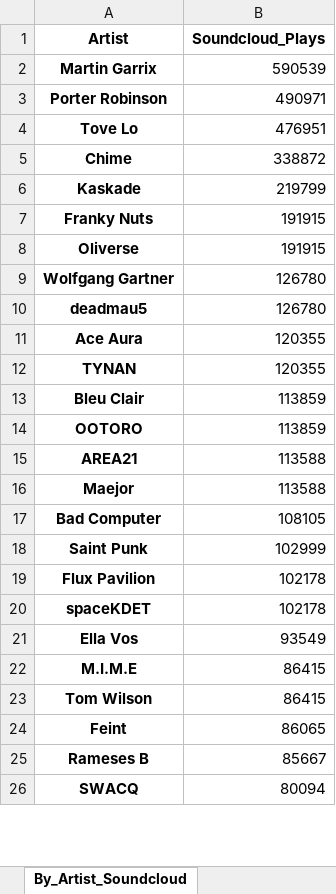
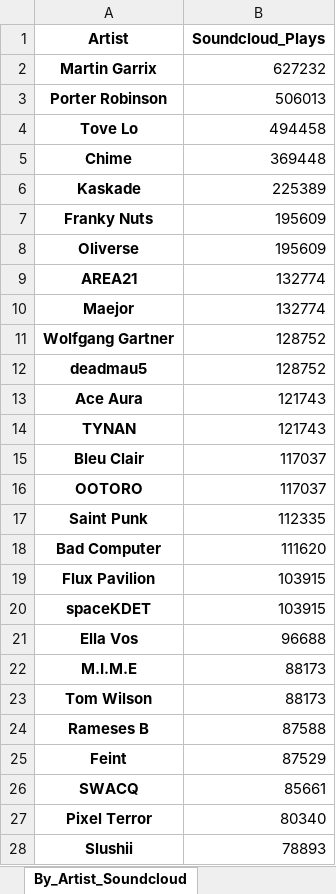
Before and after one commit to Dyl-M/music_charts, an Excel workbook: files/2021 Charts OUT All Time.xlsx, sheet By_Artist_Soundcloud, drawn as a sheet; only a part is shown; values as stored, in another font and other column widths than the file's, no borders; removed rows and columns are numbered as before the commit, all else as after; the diff covers the shown part only; the diff names each change by its address in the sheet, - before the commit and + after, or states it on an @@ line.

```diff
--- a/files/2021 Charts OUT All Time.xlsx (sheet By_Artist_Soundcloud)
+++ b/files/2021 Charts OUT All Time.xlsx (sheet By_Artist_Soundcloud)
-B2 (Soundcloud_Plays): 590539
+B2 (Soundcloud_Plays): 627232
-B3 (Soundcloud_Plays): 490971
+B3 (Soundcloud_Plays): 506013
-B4 (Soundcloud_Plays): 476951
+B4 (Soundcloud_Plays): 494458
-B5 (Soundcloud_Plays): 338872
+B5 (Soundcloud_Plays): 369448
-B6 (Soundcloud_Plays): 219799
+B6 (Soundcloud_Plays): 225389
-B7:B8 (Soundcloud_Plays): 191915
+B7:B8 (Soundcloud_Plays): 195609
+row 9: AREA21 | 132774
+row 10: Maejor | 132774
-B11:B12 (Soundcloud_Plays): 126780
+B11:B12 (Soundcloud_Plays): 128752
-B13:B14 (Soundcloud_Plays): 120355
+B13:B14 (Soundcloud_Plays): 121743
-B15:B16 (Soundcloud_Plays): 113859
+B15:B16 (Soundcloud_Plays): 117037
-row 15: AREA21 | 113588
-row 16: Maejor | 113588
-row 17: Bad Computer | 108105
-B17 (Soundcloud_Plays): 102999
+B17 (Soundcloud_Plays): 112335
+row 18: Bad Computer | 111620
-B19:B20 (Soundcloud_Plays): 102178
+B19:B20 (Soundcloud_Plays): 103915
-B21 (Soundcloud_Plays): 93549
+B21 (Soundcloud_Plays): 96688
-B22:B23 (Soundcloud_Plays): 86415
+B22:B23 (Soundcloud_Plays): 88173
-row 24: Feint | 86065
-B24 (Soundcloud_Plays): 85667
+B24 (Soundcloud_Plays): 87588
+row 25: Feint | 87529
-B26 (Soundcloud_Plays): 80094
+B26 (Soundcloud_Plays): 85661
+row 27: Pixel Terror | 80340
+row 28: Slushii | 78893
```
Also changed, not shown: 50 added rows, 43 removed rows and 126 edited cells elsewhere in this sheet, sheet By_Track_Soundcloud, sheet By_Track_YouTube, sheet By_Artist_YouTube, sheet By_Artist_1001Tracklists, sheet By_Track_1001Tracklists, sheet By_Label_YouTube, 2 more sheets, files/2021 Charts IN.xlsx, monthly_reports/monthly_data/2021 Charts Month 1.xlsx, 9 other files.
